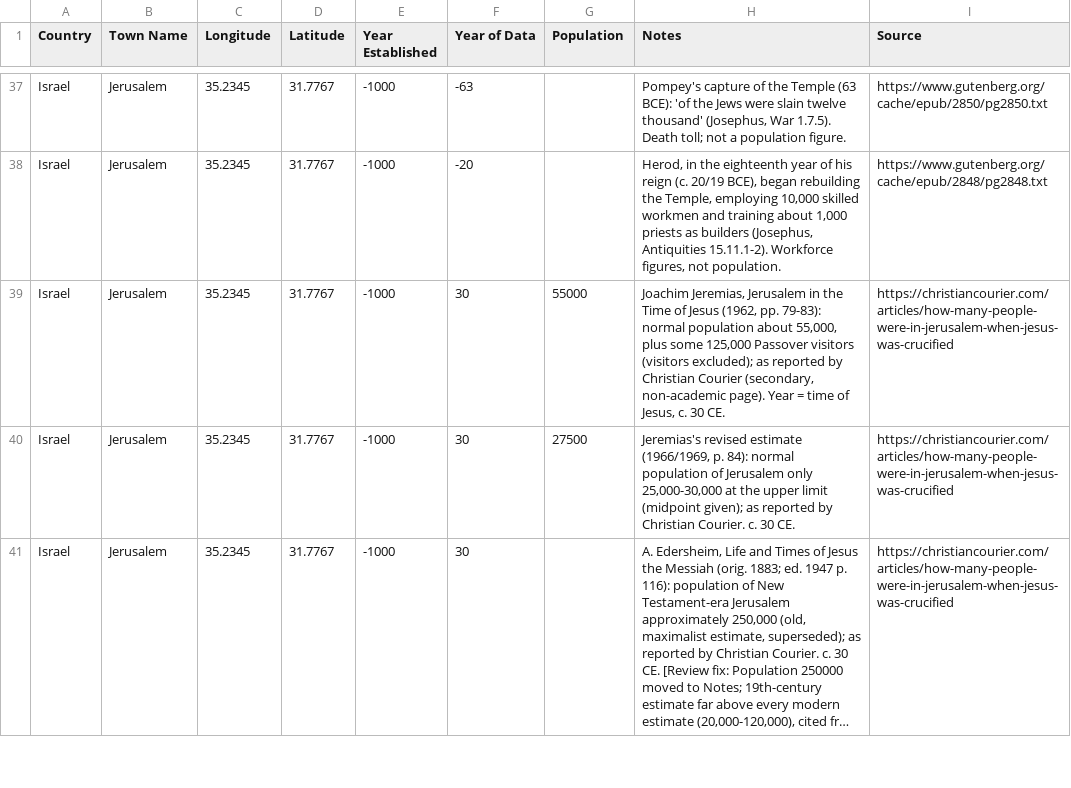
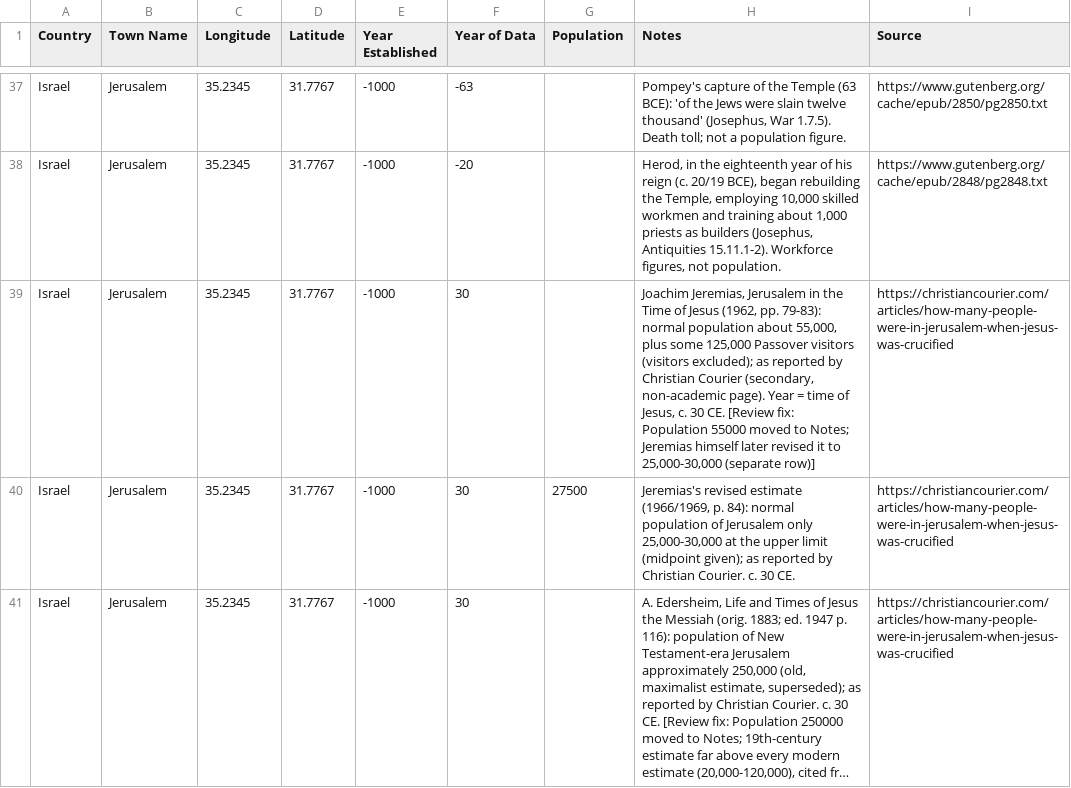
Before and after one commit to softwine-ltd/kehillot-through-time, a CSV file: data_collection/claude_second_temple/city_data_Jerusalem_Israel.csv, drawn as a sheet; only a part is shown, gaps mark what is left out; long unchanged cells end in ….

```diff
--- a/data_collection/claude_second_temple/city_data_Jerusalem_Israel.csv
+++ b/data_collection/claude_second_temple/city_data_Jerusalem_Israel.csv
@@ -38,3 +38,3 @@ Israel,Jerusalem,35.2345,31.7767,-1000,-63,,"Pompey's capture of the Temple (63
 Israel,Jerusalem,35.2345,31.7767,-1000,-20,,"Herod, in the eighteenth year of his reign (c. 20/19 BCE), began rebuilding the Temple, employing 10,000 skilled workmen and training about 1,000 priests as builders (Josephus, Antiquities 15.11.1-2). Workforce figures, not population.",https://www.gutenberg.org/cache/epub/2848/pg2848.txt
-Israel,Jerusalem,35.2345,31.7767,-1000,30,55000,"Joachim Jeremias, Jerusalem in the Time of Jesus (1962, pp. 79-83): normal population about 55,000, plus some 125,000 Passover visitors (visitors excluded); as reported by Christian Courier (secondary, non-academic page). Year = time of Jesus, c. 30 CE.",https://christiancourier.com/articles/how-many-people-were-in-jerusalem-when-jesus-was-crucified
+Israel,Jerusalem,35.2345,31.7767,-1000,30,,"Joachim Jeremias, Jerusalem in the Time of Jesus (1962, pp. 79-83): normal population about 55,000, plus some 125,000 Passover visitors (visitors excluded); as reported by Christian Courier (secondary, non-academic page). Year = time of Jesus, c. 30 CE. [Review fix: Population 55000 moved to Notes; Jeremias himself later revised it to 25,000-30,000 (separate row)]",https://christiancourier.com/articles/how-many-people-were-in-jerusalem-when-jesus-was-crucified
 Israel,Jerusalem,35.2345,31.7767,-1000,30,27500,"Jeremias's revised estimate (1966/1969, p. 84): normal population of Jerusalem only 25,000-30,000 at the upper limit (midpoint given); as reported by Christian Courier. c. 30 CE.",https://christiancourier.com/articles/how-many-people-were-in-jerusalem-when-jesus-was-crucified
```
Also changed, not shown: 2 other files.
